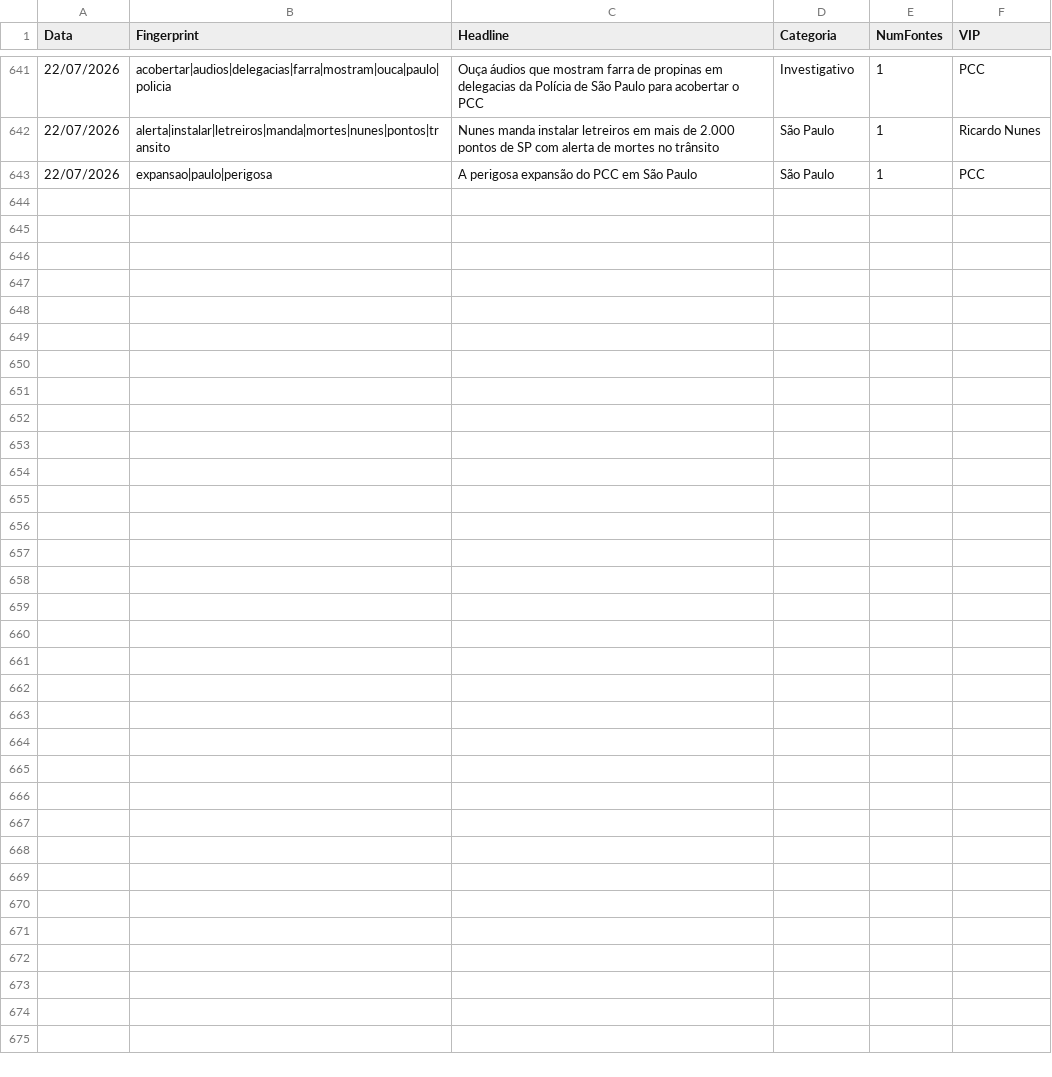
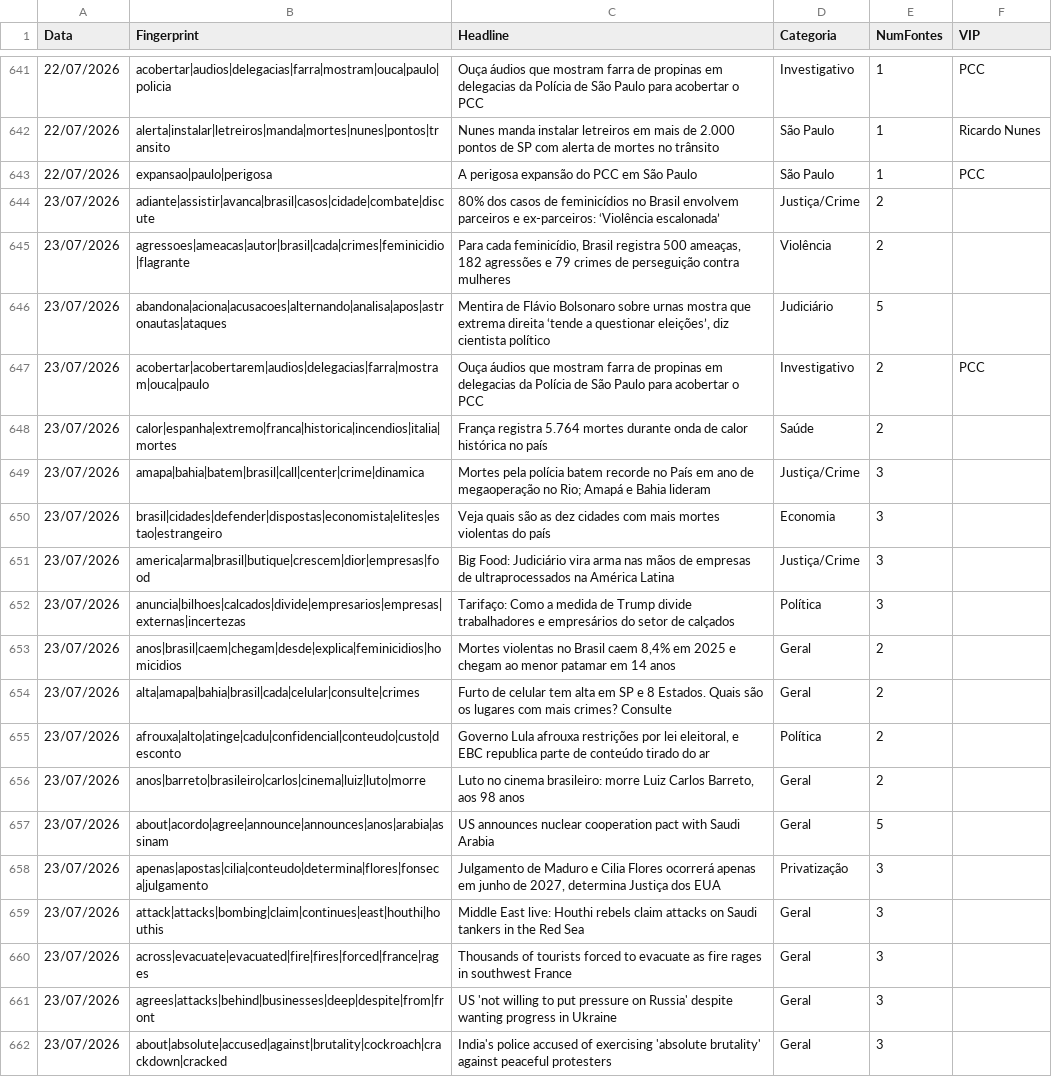
Before and after one commit to GuilhermeACRusso/monitor-de-not-cias, a CSV file: news_ledger.csv, drawn as a sheet; only a part is shown, gaps mark what is left out; the diff names each change by its address in the sheet, - before the commit and + after, or states it on an @@ line.

```diff
--- a/news_ledger.csv
+++ b/news_ledger.csv
+row 644: 23/07/2026 | adiante|assistir|avanca|brasil|casos|cidade|combate|discute | 80% dos casos de feminicídios no Brasil envolvem parceiros e ex-parceiros: ‘Violência escalonada’ | Justiça/Crime | 2
+row 645: 23/07/2026 | agressoes|ameacas|autor|brasil|cada|crimes|feminicidio|flagrante | Para cada feminicídio, Brasil registra 500 ameaças, 182 agressões e 79 crimes de perseguição contra mulheres | Violência | 2
+row 646: 23/07/2026 | abandona|aciona|acusacoes|alternando|analisa|apos|astronautas|ataques | Mentira de Flávio Bolsonaro sobre urnas mostra que extrema direita ‘tende a questionar eleições’, diz cientista político | Judiciário | 5
+row 647: 23/07/2026 | acobertar|acobertarem|audios|delegacias|farra|mostram|ouca|paulo | Ouça áudios que mostram farra de propinas em delegacias da Polícia de São Paulo para acobertar o PCC | Investigativo | 2 | PCC
+row 648: 23/07/2026 | calor|espanha|extremo|franca|historica|incendios|italia|mortes | França registra 5.764 mortes durante onda de calor histórica no país | Saúde | 2
+row 649: 23/07/2026 | amapa|bahia|batem|brasil|call|center|crime|dinamica | Mortes pela polícia batem recorde no País em ano de megaoperação no Rio; Amapá e Bahia lideram | Justiça/Crime | 3
+row 650: 23/07/2026 | brasil|cidades|defender|dispostas|economista|elites|estao|estrangeiro | Veja quais são as dez cidades com mais mortes violentas do país | Economia | 3
+row 651: 23/07/2026 | america|arma|brasil|butique|crescem|dior|empresas|food | Big Food: Judiciário vira arma nas mãos de empresas de ultraprocessados na América Latina | Justiça/Crime | 3
+row 652: 23/07/2026 | anuncia|bilhoes|calcados|divide|empresarios|empresas|externas|incertezas | Tarifaço: Como a medida de Trump divide trabalhadores e empresários do setor de calçados | Política | 3
+row 653: 23/07/2026 | anos|brasil|caem|chegam|desde|explica|feminicidios|homicidios | Mortes violentas no Brasil caem 8,4% em 2025 e chegam ao menor patamar em 14 anos | Geral | 2
+row 654: 23/07/2026 | alta|amapa|bahia|brasil|cada|celular|consulte|crimes | Furto de celular tem alta em SP e 8 Estados. Quais são os lugares com mais crimes? Consulte | Geral | 2
+row 655: 23/07/2026 | afrouxa|alto|atinge|cadu|confidencial|conteudo|custo|desconto | Governo Lula afrouxa restrições por lei eleitoral, e EBC republica parte de conteúdo tirado do ar | Política | 2
+row 656: 23/07/2026 | anos|barreto|brasileiro|carlos|cinema|luiz|luto|morre | Luto no cinema brasileiro: morre Luiz Carlos Barreto, aos 98 anos | Geral | 2
+row 657: 23/07/2026 | about|acordo|agree|announce|announces|anos|arabia|assinam | US announces nuclear cooperation pact with Saudi Arabia | Geral | 5
+row 658: 23/07/2026 | apenas|apostas|cilia|conteudo|determina|flores|fonseca|julgamento | Julgamento de Maduro e Cilia Flores ocorrerá apenas em junho de 2027, determina Justiça dos EUA | Privatização | 3
+row 659: 23/07/2026 | attack|attacks|bombing|claim|continues|east|houthi|houthis | Middle East live: Houthi rebels claim attacks on Saudi tankers in the Red Sea | Geral | 3
+row 660: 23/07/2026 | across|evacuate|evacuated|fire|fires|forced|france|rages | Thousands of tourists forced to evacuate as fire rages in southwest France | Geral | 3
+row 661: 23/07/2026 | agrees|attacks|behind|businesses|deep|despite|from|front | US 'not willing to put pressure on Russia' despite wanting progress in Ukraine | Geral | 3
+row 662: 23/07/2026 | about|absolute|accused|against|brutality|cockroach|crackdown|cracked | India's police accused of exercising 'absolute brutality' against peaceful protesters | Geral | 3
```
Also changed, not shown: news_graph_entities.csv, news_graph_events.csv, 1 other file.
